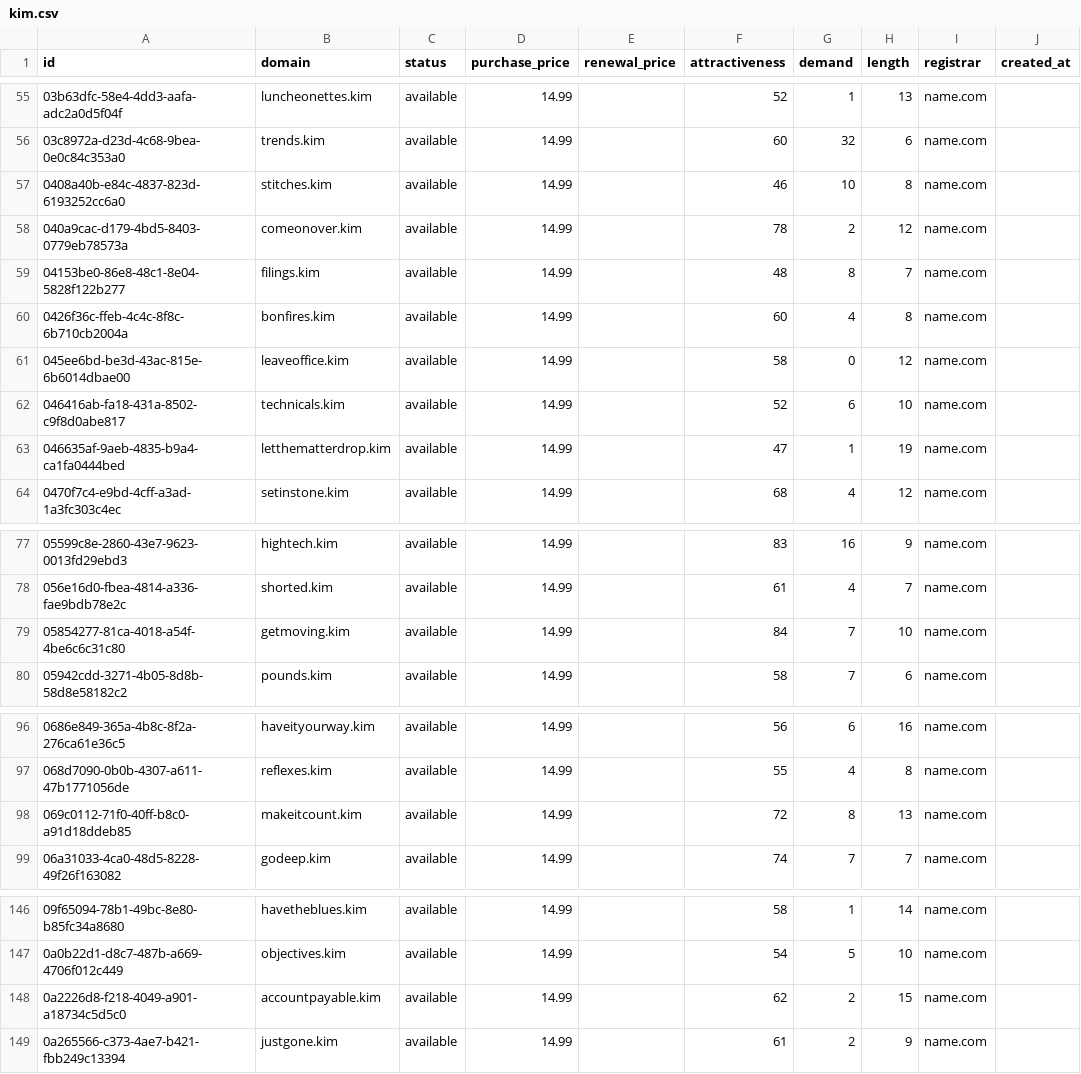
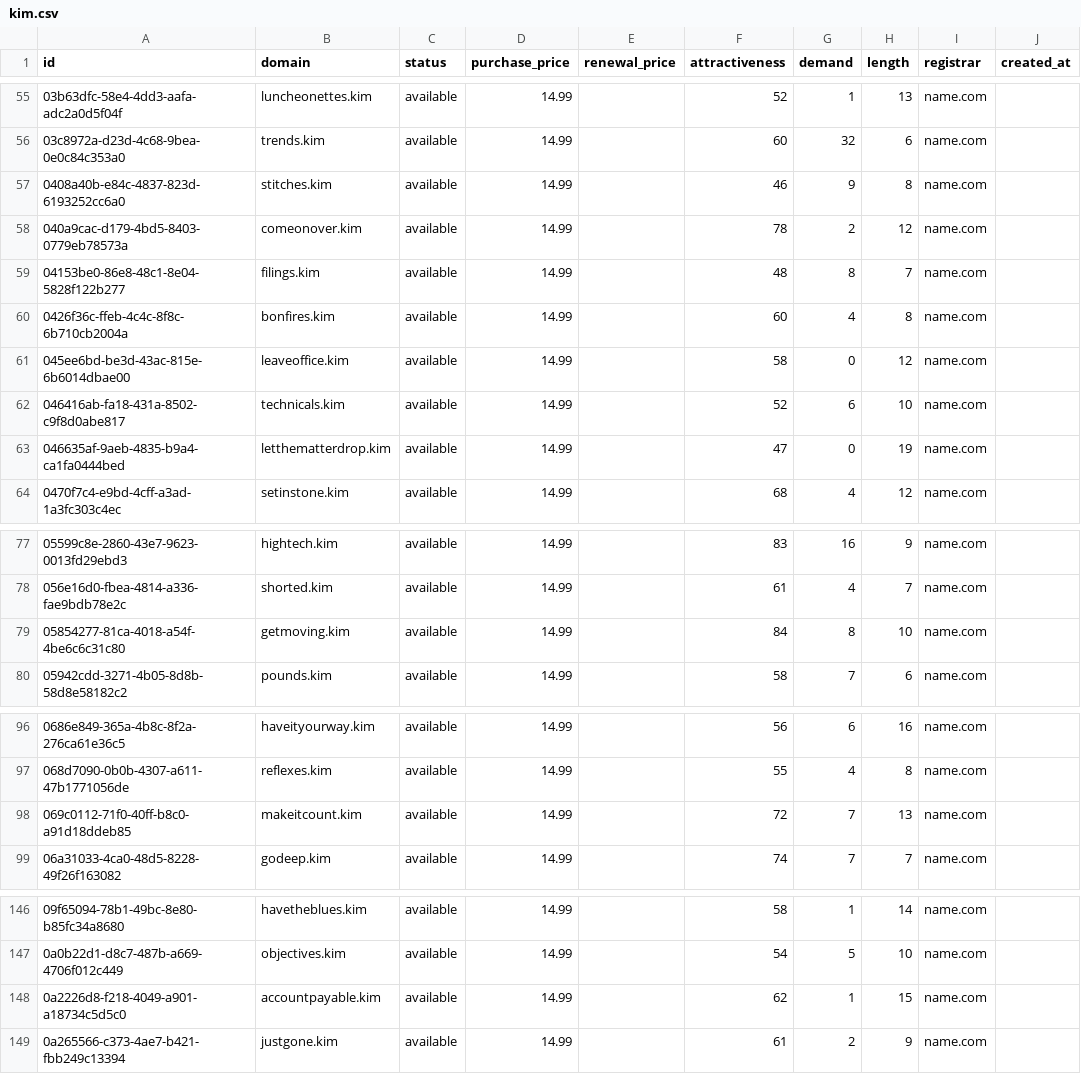
Before and after one commit to UniqueDomains/kim-oneword-domains, a CSV file: kim.csv, drawn as a sheet; only a part is shown, gaps mark what is left out; the diff covers the shown part only; the diff names each change by its address in the sheet, - before the commit and + after, or states it on an @@ line.

```diff
--- a/kim.csv
+++ b/kim.csv
-G57 (demand): 10
+G57 (demand): 9
-G63 (demand): 1
+G63 (demand): 0
-G79 (demand): 7
+G79 (demand): 8
-G98 (demand): 8
+G98 (demand): 7
-G148 (demand): 2
+G148 (demand): 1
```
Also changed, not shown: 48 edited cells elsewhere in this file, 4 other files.
